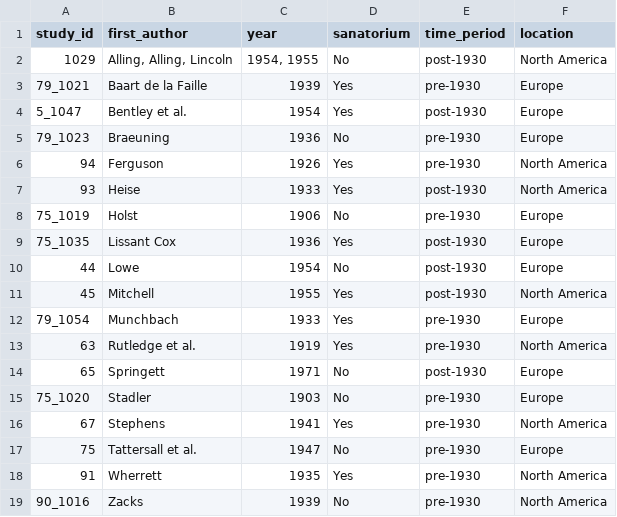
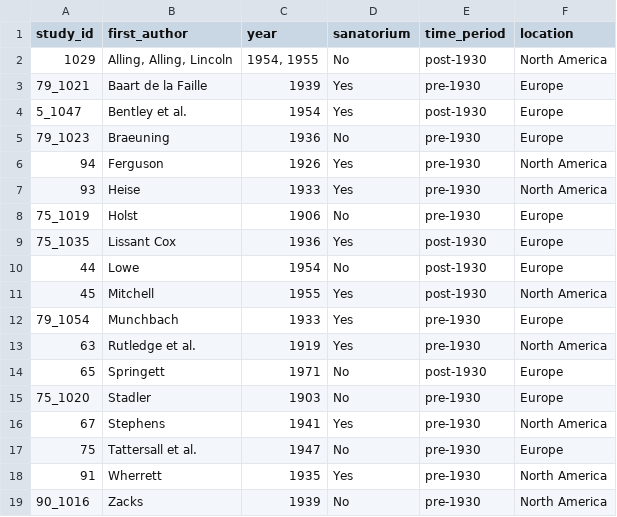
Before and after one commit to sarahleavitt/TB_mortality, a CSV file: data/study_id.csv, drawn as a sheet.

```diff
--- a/data/study_id.csv
+++ b/data/study_id.csv
@@ -6,3 +6,3 @@ study_id,first_author,year,sanatorium,time_period,location
 94,Ferguson,1926,Yes,pre-1930,North America
-93,Heise,1933,Yes,post-1930,North America
+93,Heise,1933,Yes,pre-1930,North America
 75_1019,Holst,1906,No,pre-1930,Europe
```
Also changed, not shown: 13 other files.
